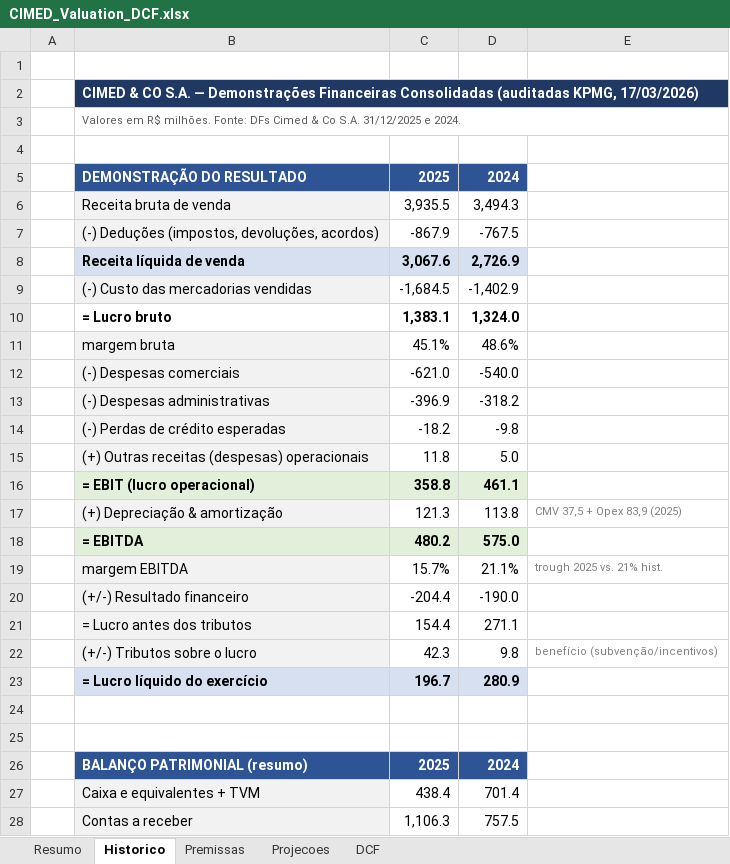
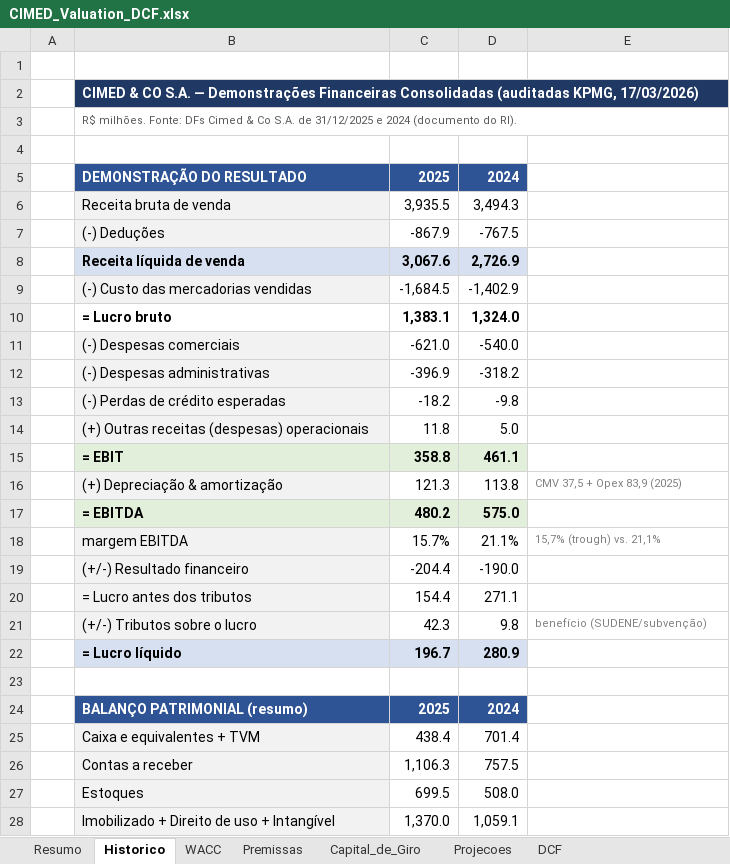
Before and after one commit to julia-continentino/bolao, an Excel workbook: CIMED_Valuation_DCF.xlsx, sheet Historico, drawn as a sheet; only a part is shown; the shorter side is filled out with more unchanged rows; values as stored, in another font and other column widths than the file's, no borders; formulas without a stored value are shown as written; removed rows and columns are numbered as before the commit, all else as after; the diff covers the shown part only; the diff names each change by its address in the sheet, - before the commit and + after, or states it on an @@ line.

```diff
--- a/CIMED_Valuation_DCF.xlsx (sheet Historico)
+++ b/CIMED_Valuation_DCF.xlsx (sheet Historico)
+sheet tab: WACC
+sheet tab: Capital_de_Giro
-B3: Valores em R$ milhões. Fonte: DFs Cimed & Co S.A. 31/12/2025 e 2024.
+B3: R$ milhões. Fonte: DFs Cimed & Co S.A. de 31/12/2025 e 2024 (documento do RI).
-B7: (-) Deduções (impostos, devoluções, acordos)
+B7: (-) Deduções
-row 11:  | margem bruta | 45.1% | 48.6%
-B15: = EBIT (lucro operacional)
+B15: = EBIT
-E18: trough 2025 vs. 21% hist.
+E18: 15,7% (trough) vs. 21,1%
-E21: benefício (subvenção/incentivos)
+E21: benefício (SUDENE/subvenção)
-B22: = Lucro líquido do exercício
+B22: = Lucro líquido
-row 24: (empty)
```
Also changed, not shown: 1 removed row and 1 edited cell elsewhere in this sheet, sheet Premissas, sheet Projecoes, sheet DCF, sheet Resumo, formulas that keep their value.
